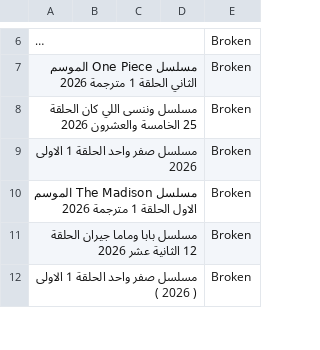
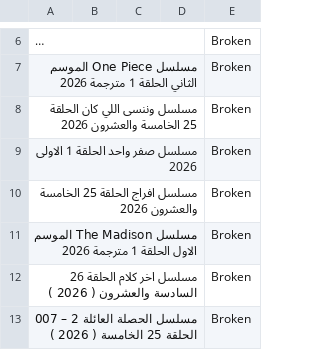
Before and after one commit to OmarLalgerino/GO-RS, a CSV file: database.csv, drawn as a sheet; only a part is shown, gaps mark what is left out; long unchanged cells end in …; addresses are those after the commit; the diff covers the shown part only; the diff names each change by its address in the sheet, - before the commit and + after, or states it on an @@ line.

```diff
--- a/database.csv
+++ b/database.csv
+row 10: مسلسل افراج الحلقة 25 الخامسة والعشرون 2026 |  |  |  | Broken
-A12: مسلسل بابا وماما جيران الحلقة 12 الثانية عشر 2026
+A12: مسلسل اخر كلام الحلقة 26 السادسة والعشرون ( 2026 )
-A13: مسلسل صفر واحد الحلقة 1 الاولى ( 2026…
+A13: مسلسل الحصلة العائلة 2 – 007 الحلقة 25 الخامسة ( 2026…
```
Also changed, not shown: 1 removed row and 3 edited cells elsewhere in this file.
